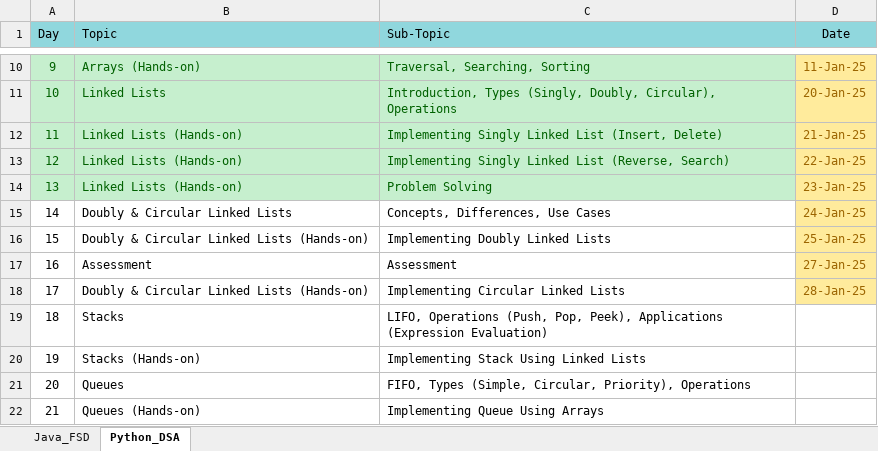
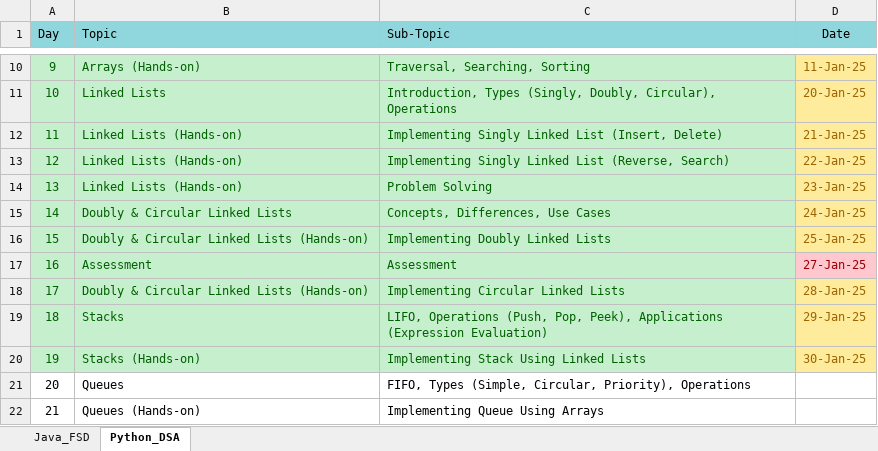
Before and after one commit to fresher2coder/mru-java-fsd, an Excel workbook: Syllabus.xlsx, sheet Python_DSA, drawn as a sheet; only a part is shown, gaps mark what is left out; values as stored, in another font and other column widths than the file's, no borders; the diff names each change by its address in the sheet, - before the commit and + after, or states it on an @@ line.

```diff
--- a/Syllabus.xlsx (sheet Python_DSA)
+++ b/Syllabus.xlsx (sheet Python_DSA)
@@ A15:C20 fill: none → #C6EFCE, text colour: black → #006100 @@
@@ D17 fill: #FFEB9C → #FFC7CE, text colour: #9C6500 → #9C0006 @@
-D19 (Date): (empty)
+D19 (Date): 29-Jan-25
-D19:D20 fill: none
+D19:D20 fill: #FFEB9C
-D20 (Date): (empty)
+D20 (Date): 30-Jan-25
```
Also changed, not shown: sheet Java_FSD, 4 other files.
